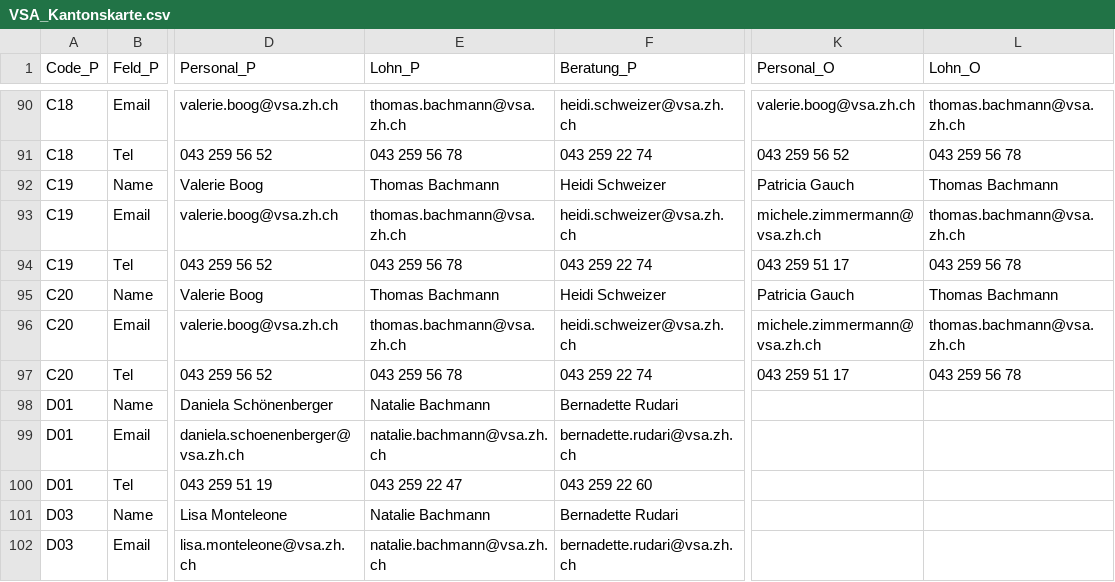
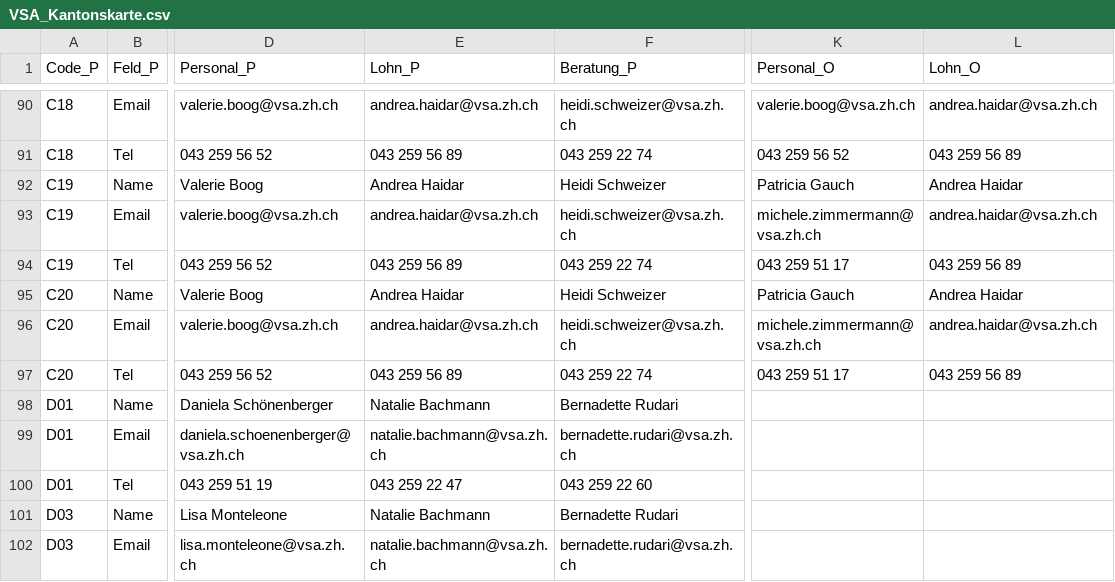
Before and after one commit to statistikZH/Visualisierung_VSAKarte, a CSV file: Data/VSA_Kantonskarte.csv, drawn as a sheet; only a part is shown, gaps mark what is left out; the diff covers the shown part only; the diff names each change by its address in the sheet, - before the commit and + after, or states it on an @@ line.

```diff
--- a/Data/VSA_Kantonskarte.csv
+++ b/Data/VSA_Kantonskarte.csv
-E90 (Lohn_P): thomas.bachmann@vsa.zh.ch
+E90 (Lohn_P): andrea.haidar@vsa.zh.ch
-L90 (Lohn_O): thomas.bachmann@vsa.zh.ch
+L90 (Lohn_O): andrea.haidar@vsa.zh.ch
-E91 (Lohn_P): 043 259 56 78
+E91 (Lohn_P): 043 259 56 89
-L91 (Lohn_O): 043 259 56 78
+L91 (Lohn_O): 043 259 56 89
-E92 (Lohn_P): Thomas Bachmann
+E92 (Lohn_P): Andrea Haidar
-L92 (Lohn_O): Thomas Bachmann
+L92 (Lohn_O): Andrea Haidar
-E93 (Lohn_P): thomas.bachmann@vsa.zh.ch
+E93 (Lohn_P): andrea.haidar@vsa.zh.ch
-L93 (Lohn_O): thomas.bachmann@vsa.zh.ch
+L93 (Lohn_O): andrea.haidar@vsa.zh.ch
-E94 (Lohn_P): 043 259 56 78
+E94 (Lohn_P): 043 259 56 89
-L94 (Lohn_O): 043 259 56 78
+L94 (Lohn_O): 043 259 56 89
-E95 (Lohn_P): Thomas Bachmann
+E95 (Lohn_P): Andrea Haidar
-L95 (Lohn_O): Thomas Bachmann
+L95 (Lohn_O): Andrea Haidar
-E96 (Lohn_P): thomas.bachmann@vsa.zh.ch
+E96 (Lohn_P): andrea.haidar@vsa.zh.ch
-L96 (Lohn_O): thomas.bachmann@vsa.zh.ch
+L96 (Lohn_O): andrea.haidar@vsa.zh.ch
-E97 (Lohn_P): 043 259 56 78
+E97 (Lohn_P): 043 259 56 89
-L97 (Lohn_O): 043 259 56 78
+L97 (Lohn_O): 043 259 56 89
```
Also changed, not shown: 32 edited cells elsewhere in this file.
